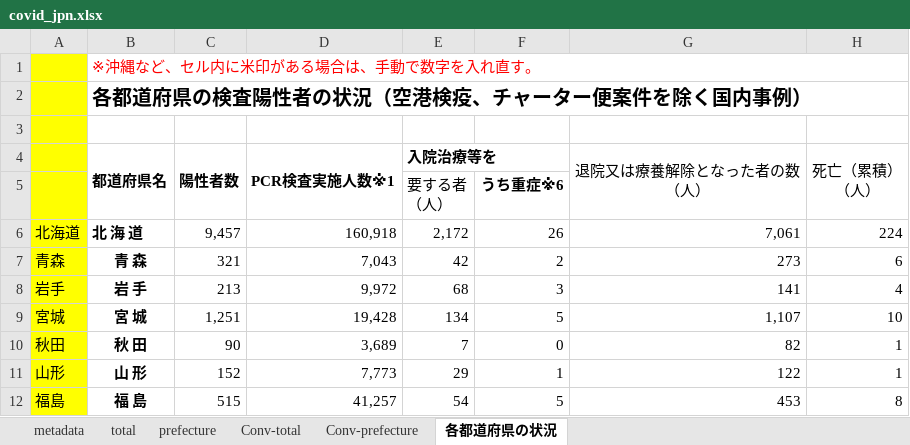
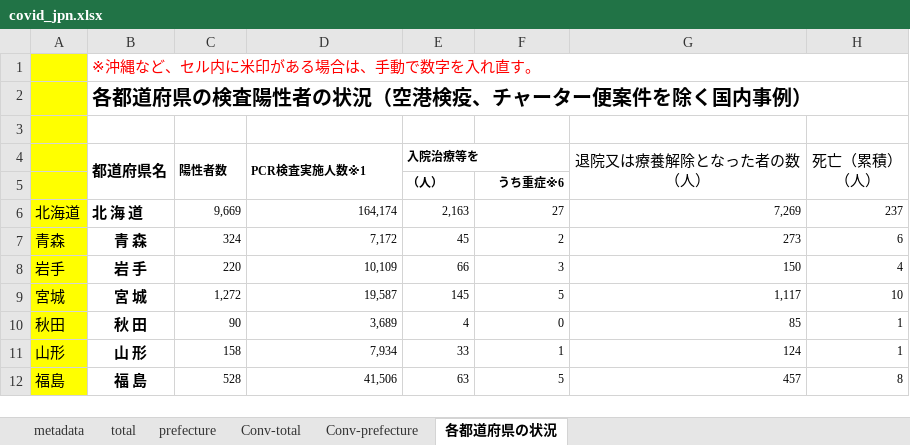
Before and after one commit to lisphilar/covid19-sir, an Excel workbook: data/japan/covid_jpn.xlsx, sheet 各都道府県の状況, drawn as a sheet; only a part is shown; values as stored, in another font and other column widths than the file's, no borders; ↵ is a line break in a cell; the diff covers the shown part only; the diff names each change by its address in the sheet, - before the commit and + after, or states it on an @@ line.

```diff
--- a/data/japan/covid_jpn.xlsx (sheet 各都道府県の状況)
+++ b/data/japan/covid_jpn.xlsx (sheet 各都道府県の状況)
@@ C4:E4 text size: smaller @@
-E5 (入院治療等を): 要する者 ↵ （人）
+E5 (入院治療等を): （人）
@@ E5:F5 text size: smaller @@
-E5 bold: off
+E5 bold: on
-C6 (陽性者数): 9,457
+C6 (陽性者数): 9,669
@@ C6:H12 text size: smaller @@
-D6 (PCR検査実施人数※1): 160,918
+D6 (PCR検査実施人数※1): 164,174
-E6 (入院治療等を): 2,172
+E6 (入院治療等を): 2,163
-F6: 26
+F6: 27
-G6 (退院又は療養解除となった者の数 （人）): 7,061
+G6 (退院又は療養解除となった者の数 （人）): 7,269
-H6 (死亡（累積） （人）): 224
+H6 (死亡（累積） （人）): 237
-C7 (陽性者数): 321
+C7 (陽性者数): 324
-D7 (PCR検査実施人数※1): 7,043
+D7 (PCR検査実施人数※1): 7,172
-E7 (入院治療等を): 42
+E7 (入院治療等を): 45
-C8 (陽性者数): 213
+C8 (陽性者数): 220
-D8 (PCR検査実施人数※1): 9,972
+D8 (PCR検査実施人数※1): 10,109
-E8 (入院治療等を): 68
+E8 (入院治療等を): 66
-G8 (退院又は療養解除となった者の数 （人）): 141
+G8 (退院又は療養解除となった者の数 （人）): 150
-C9 (陽性者数): 1,251
+C9 (陽性者数): 1,272
-D9 (PCR検査実施人数※1): 19,428
+D9 (PCR検査実施人数※1): 19,587
-E9 (入院治療等を): 134
+E9 (入院治療等を): 145
-G9 (退院又は療養解除となった者の数 （人）): 1,107
+G9 (退院又は療養解除となった者の数 （人）): 1,117
-E10 (入院治療等を): 7
+E10 (入院治療等を): 4
-G10 (退院又は療養解除となった者の数 （人）): 82
+G10 (退院又は療養解除となった者の数 （人）): 85
-C11 (陽性者数): 152
+C11 (陽性者数): 158
-D11 (PCR検査実施人数※1): 7,773
+D11 (PCR検査実施人数※1): 7,934
-E11 (入院治療等を): 29
+E11 (入院治療等を): 33
-G11 (退院又は療養解除となった者の数 （人）): 122
+G11 (退院又は療養解除となった者の数 （人）): 124
-C12 (陽性者数): 515
+C12 (陽性者数): 528
-D12 (PCR検査実施人数※1): 41,257
+D12 (PCR検査実施人数※1): 41,506
-E12 (入院治療等を): 54
+E12 (入院治療等を): 63
-G12 (退院又は療養解除となった者の数 （人）): 453
+G12 (退院又は療養解除となった者の数 （人）): 457
```
Also changed, not shown: 1 added row, 1 removed row, 131 edited cells and cell formats elsewhere in this sheet, sheet prefecture, sheet Conv-prefecture, sheet Conv-total, sheet total, 2 other files.
